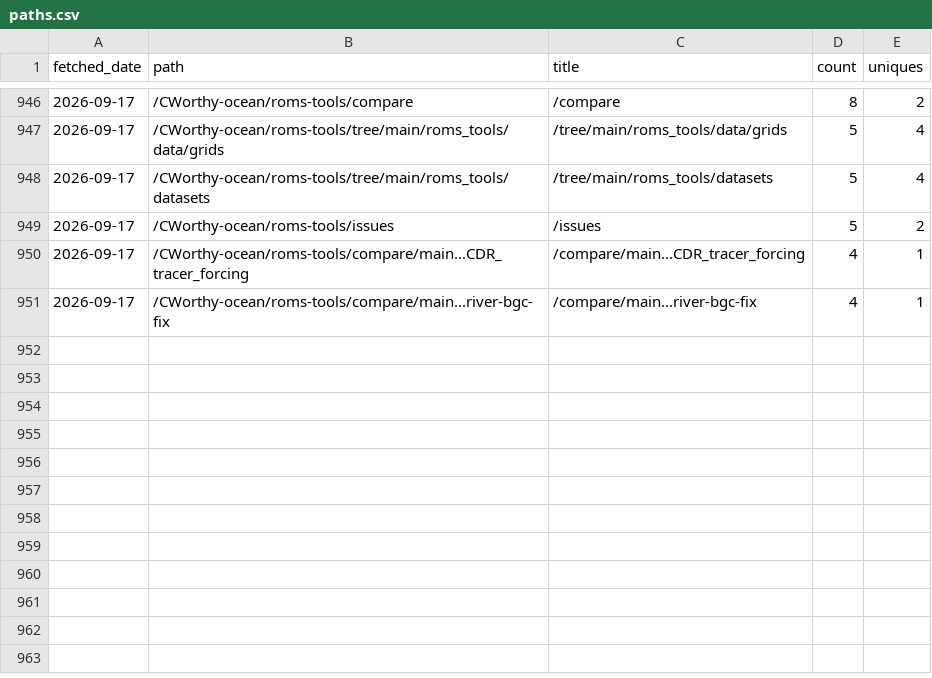
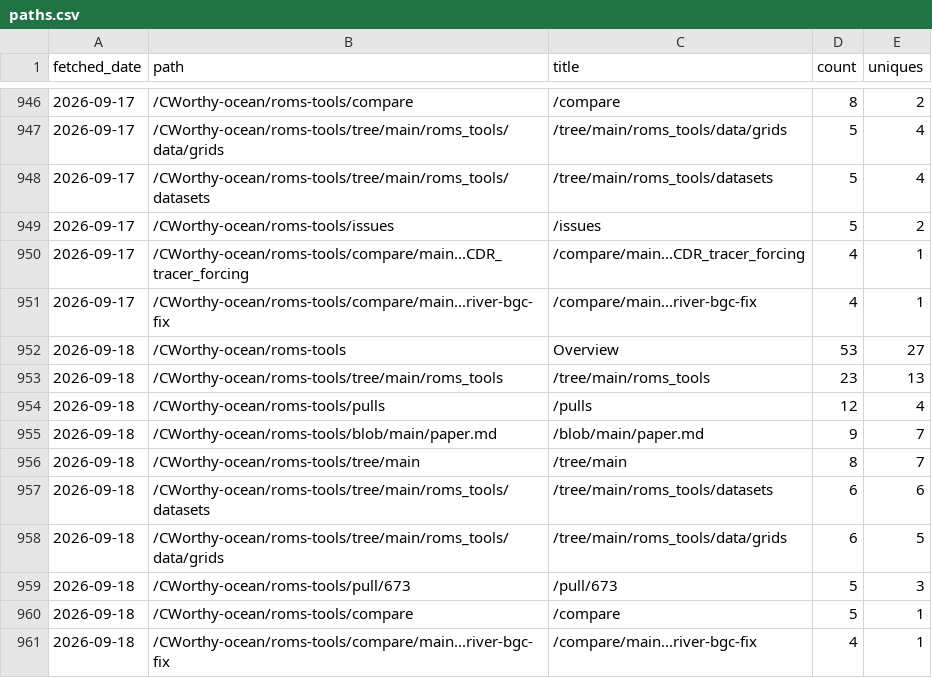
Before and after one commit to CWorthy-ocean/cworthy-gh-metrics, a CSV file: data/CWorthy-ocean/roms-tools/paths.csv, drawn as a sheet; only a part is shown, gaps mark what is left out; the diff names each change by its address in the sheet, - before the commit and + after, or states it on an @@ line.

```diff
--- a/data/CWorthy-ocean/roms-tools/paths.csv
+++ b/data/CWorthy-ocean/roms-tools/paths.csv
+row 952: 2026-09-18 | /CWorthy-ocean/roms-tools | Overview | 53 | 27
+row 953: 2026-09-18 | /CWorthy-ocean/roms-tools/tree/main/roms_tools | /tree/main/roms_tools | 23 | 13
+row 954: 2026-09-18 | /CWorthy-ocean/roms-tools/pulls | /pulls | 12 | 4
+row 955: 2026-09-18 | /CWorthy-ocean/roms-tools/blob/main/paper.md | /blob/main/paper.md | 9 | 7
+row 956: 2026-09-18 | /CWorthy-ocean/roms-tools/tree/main | /tree/main | 8 | 7
+row 957: 2026-09-18 | /CWorthy-ocean/roms-tools/tree/main/roms_tools/datasets | /tree/main/roms_tools/datasets | 6 | 6
+row 958: 2026-09-18 | /CWorthy-ocean/roms-tools/tree/main/roms_tools/data/grids | /tree/main/roms_tools/data/grids | 6 | 5
+row 959: 2026-09-18 | /CWorthy-ocean/roms-tools/pull/673 | /pull/673 | 5 | 3
+row 960: 2026-09-18 | /CWorthy-ocean/roms-tools/compare | /compare | 5 | 1
+row 961: 2026-09-18 | /CWorthy-ocean/roms-tools/compare/main...river-bgc-fix | /compare/main...river-bgc-fix | 4 | 1
```
Also changed, not shown: data/CWorthy-ocean/C-Star/paths.csv, data/CWorthy-ocean/C-Star/referrers.csv, 23 other files.
